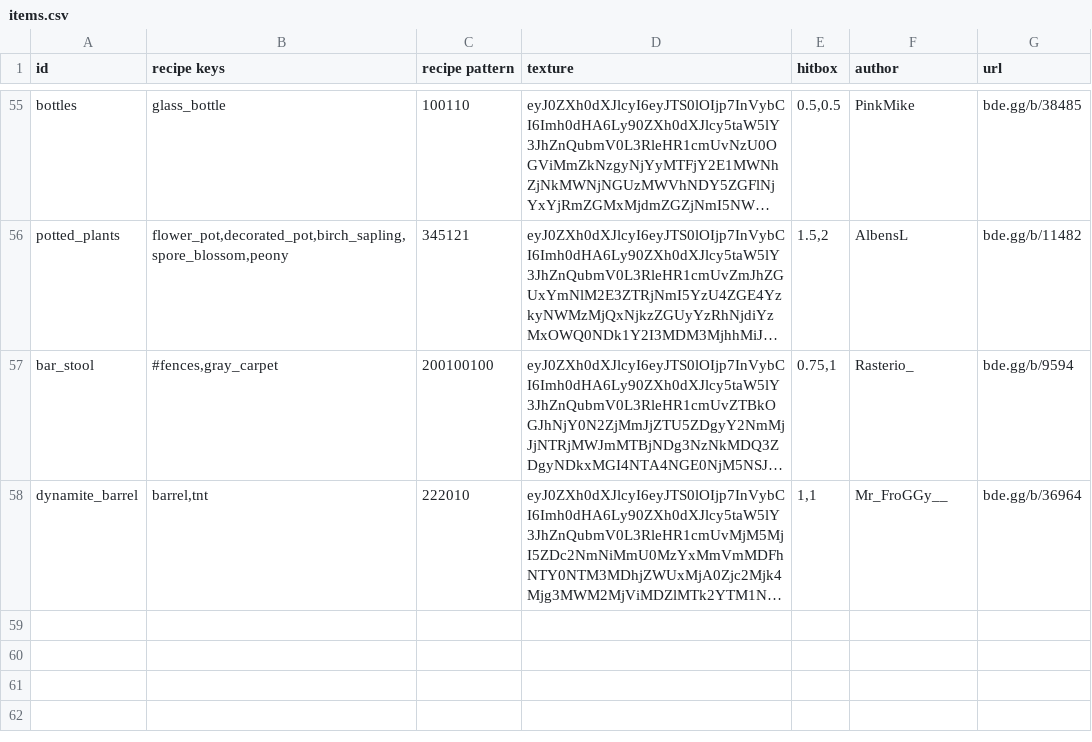
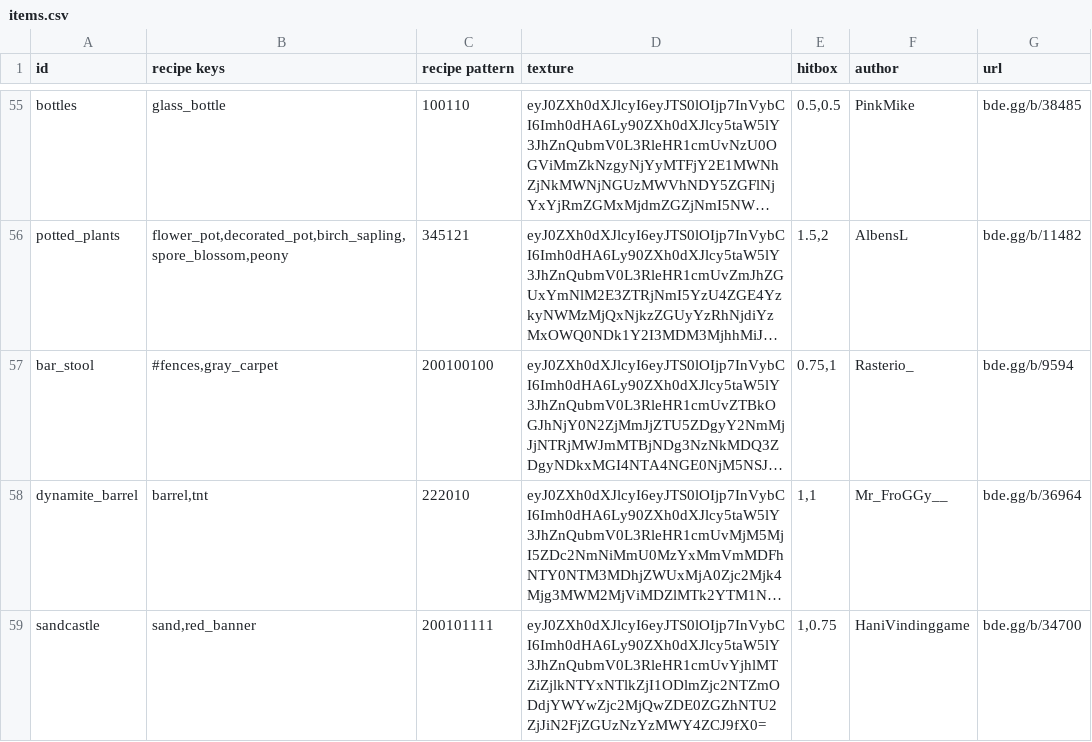
Before and after one commit to YoavTC/deco-plus, a CSV file: scripts/items.csv, drawn as a sheet; only a part is shown, gaps mark what is left out; long unchanged cells end in …; the diff names each change by its address in the sheet, - before the commit and + after, or states it on an @@ line.

Commit message:
Add Sandcastle decoration

```diff
--- a/scripts/items.csv
+++ b/scripts/items.csv
+row 59: sandcastle | sand,red_banner | 200101111 | eyJ0ZXh0dXJlcyI6eyJTS0lOIjp7InVybCI6Imh0dHA6Ly90ZXh0dXJlcy5taW5lY3JhZnQubmV0L3RleHR1cmUvYjhlMTZiZjlkNTYxNTlkZjI1ODlmZjc2NTZmODdjYWYwZjc2MjQwZDE0ZGZhNTU2ZjJiN2FjZGUzNzYzMWY4ZCJ9fX0= | 1,0.75 | HaniVindinggame | bde.gg/b/34700
```
Also changed, not shown: 4 other files.
